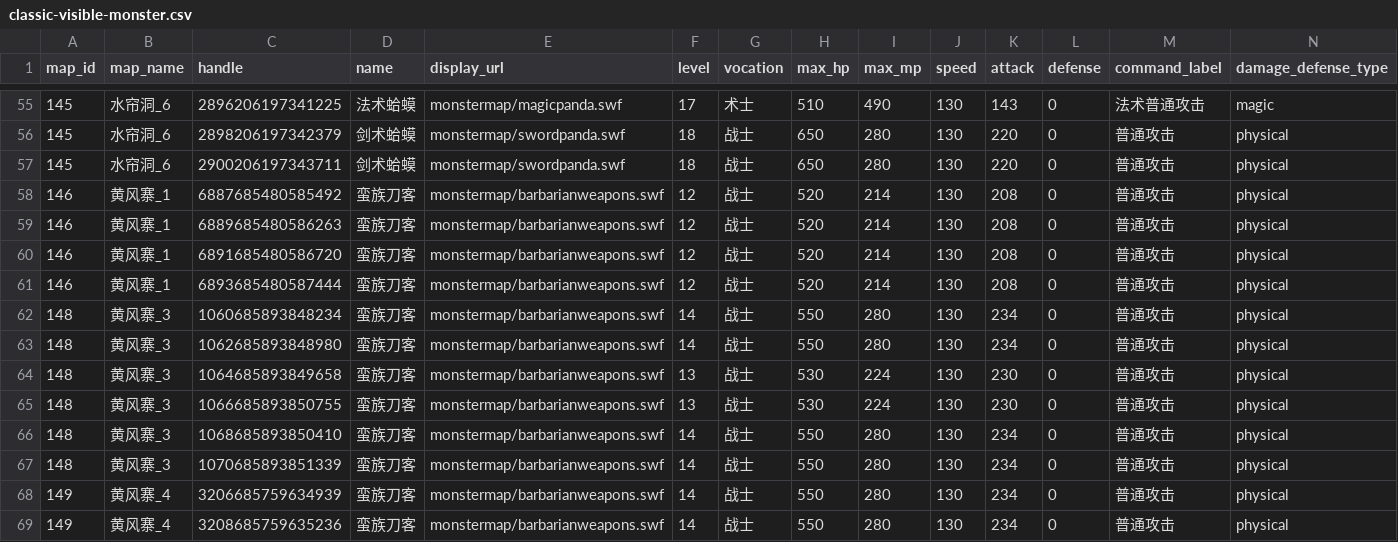
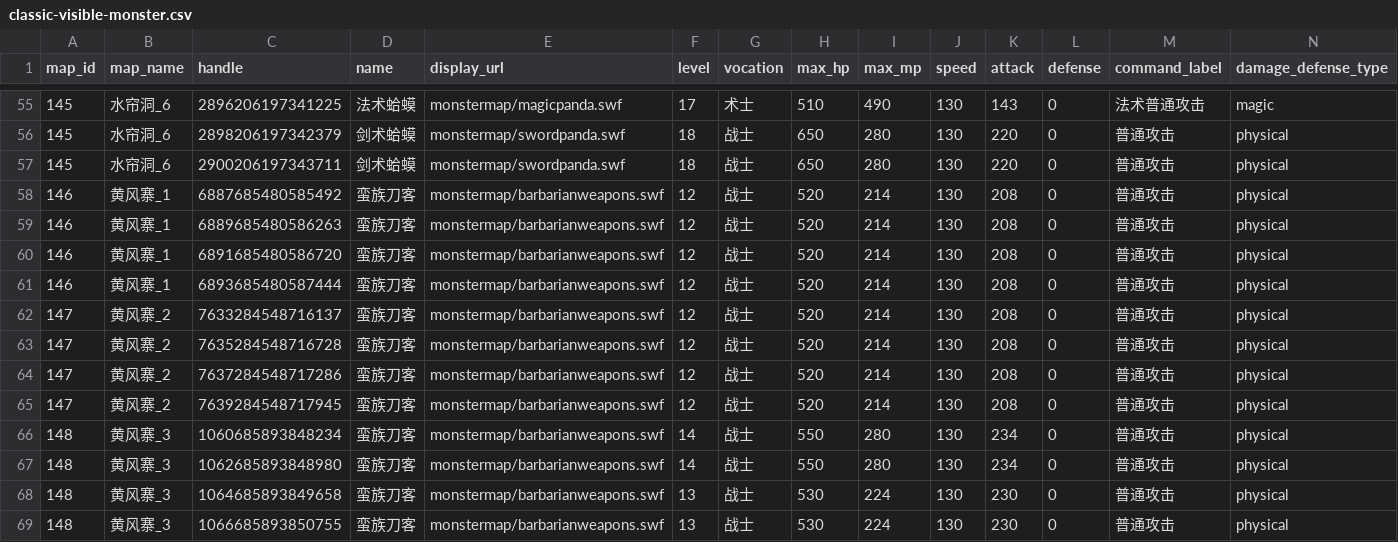
Before and after one commit to aiyouxiAAA/ai-server, a CSV file: internal/battle/config/classic-visible-monster.csv, drawn as a sheet; only a part is shown, gaps mark what is left out; the shorter side is filled out with more unchanged rows; rows hold the shown columns only; the diff names each change by its address in the sheet, - before the commit and + after, or states it on an @@ line.

```diff
--- a/internal/battle/config/classic-visible-monster.csv
+++ b/internal/battle/config/classic-visible-monster.csv
+row 62: 147 | 黄风寨_2 | 7633284548716137 | 蛮族刀客 | monstermap/barbarianweapons.swf | 12 | 战士 | 520 | 214 | 130 | 208 | 0 | 普通攻击 | physical
+row 63: 147 | 黄风寨_2 | 7635284548716728 | 蛮族刀客 | monstermap/barbarianweapons.swf | 12 | 战士 | 520 | 214 | 130 | 208 | 0 | 普通攻击 | physical
+row 64: 147 | 黄风寨_2 | 7637284548717286 | 蛮族刀客 | monstermap/barbarianweapons.swf | 12 | 战士 | 520 | 214 | 130 | 208 | 0 | 普通攻击 | physical
+row 65: 147 | 黄风寨_2 | 7639284548717945 | 蛮族刀客 | monstermap/barbarianweapons.swf | 12 | 战士 | 520 | 214 | 130 | 208 | 0 | 普通攻击 | physical
```
Also changed, not shown: internal/battle/config/classic-battle-reward-candidate.csv, 6 other files.
